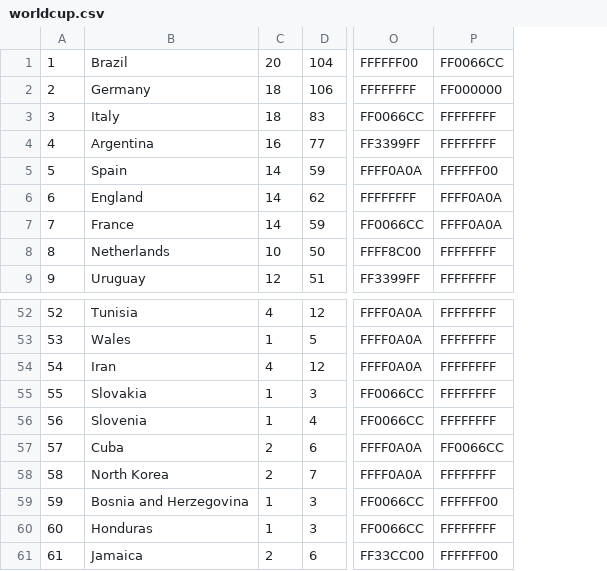
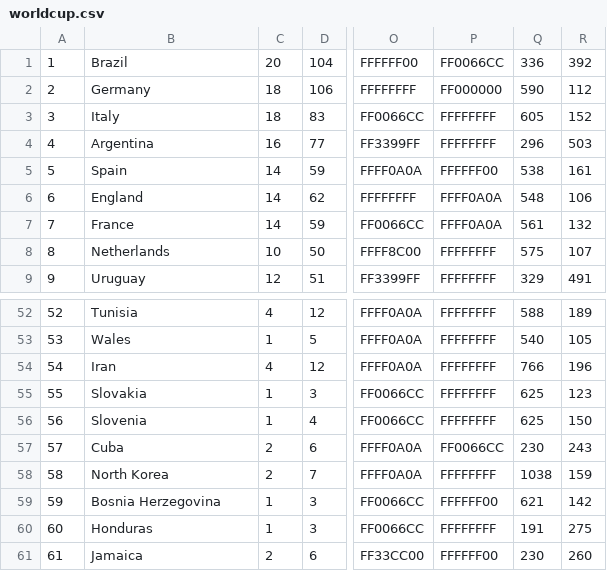
Before and after one commit to mbawndaluscia/World-Cup-Data, a CSV file: data/worldcup.csv, drawn as a sheet; only a part is shown, gaps mark what is left out; the diff names each change by its address in the sheet, - before the commit and + after, or states it on an @@ line.

```diff
--- a/data/worldcup.csv
+++ b/data/worldcup.csv
+column Q, rows 1-9: 336 | 590 | 605 | 296 | 538 | 548 | 561 | 575 | 329; rows 52-61: 588 | 540 | 766 | 625 | 625 | 230 | 1038 | 621 | 191 | 230
+column R, rows 1-9: 392 | 112 | 152 | 503 | 161 | 106 | 132 | 107 | 491; rows 52-61: 189 | 105 | 196 | 123 | 150 | 243 | 159 | 142 | 275 | 260
-B59: Bosnia and Herzegovina
+B59: Bosnia Herzegovina
```
Also changed, not shown: data/teampositions.csv, 12 other files.
